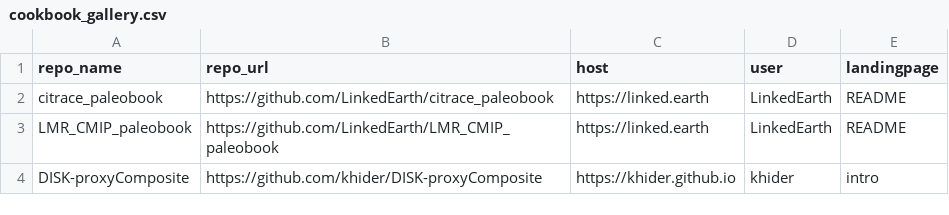
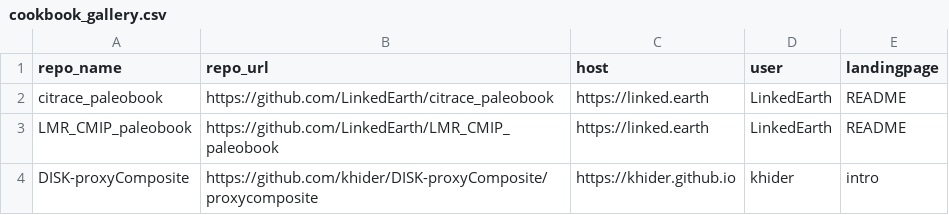
Before and after one commit to LinkedEarth/PaleoBooks, a CSV file: doc/cookbook_gallery.csv, drawn as a sheet.

Commit message:
added dir pointer for hokeystick gallery url

```diff
--- a/doc/cookbook_gallery.csv
+++ b/doc/cookbook_gallery.csv
@@ -3,2 +3,2 @@ citrace_paleobook,https://github.com/LinkedEarth/citrace_paleobook,https://linke
 LMR_CMIP_paleobook,https://github.com/LinkedEarth/LMR_CMIP_paleobook,https://linked.earth,LinkedEarth,README
-DISK-proxyComposite,https://github.com/khider/DISK-proxyComposite,https://khider.github.io,khider,intro
+DISK-proxyComposite,https://github.com/khider/DISK-proxyComposite/proxycomposite,https://khider.github.io,khider,intro
```
